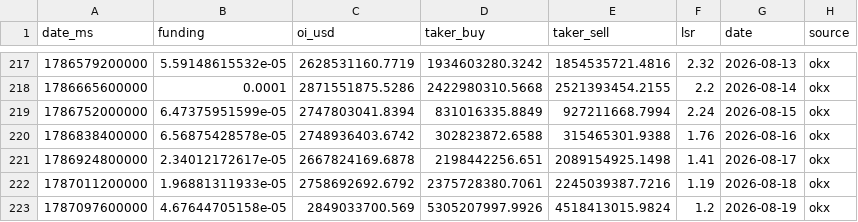
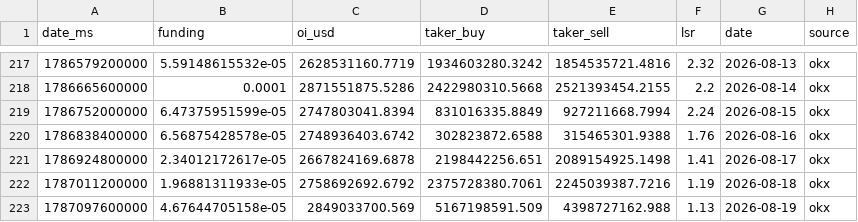
Before and after one commit to kenhuangads/btc-trader, a CSV file: history/derivatives.csv, drawn as a sheet; only a part is shown, gaps mark what is left out.

```diff
--- a/history/derivatives.csv
+++ b/history/derivatives.csv
@@ -222,2 +222,2 @@ date_ms,funding,oi_usd,taker_buy,taker_sell,lsr,date,source
 1787011200000,1.96881311933e-05,2758692692.6792,2375728380.7061,2245039387.7216,1.19,2026-08-18,okx
-1787097600000,4.67644705158e-05,2849033700.569,5305207997.9926,4518413015.9824,1.2,2026-08-19,okx
+1787097600000,4.67644705158e-05,2849033700.569,5167198591.509,4398727162.988,1.13,2026-08-19,okx
```
Also changed, not shown: 4 other files.
